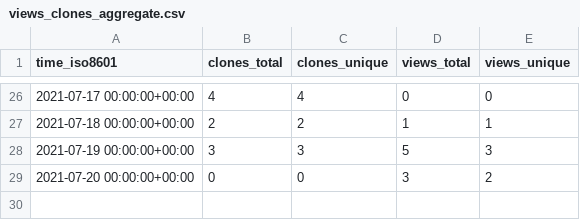
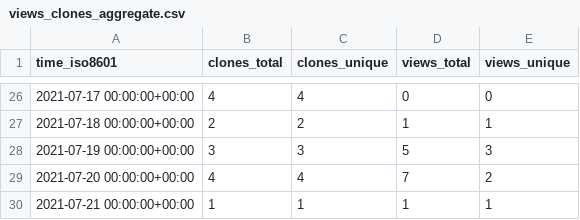
Before and after one commit to kingsdigitallab/sdlc-for-rse, a CSV file: kingsdigitallab/sdlc-for-rse/ghrs-data/views_clones_aggregate.csv, drawn as a sheet; only a part is shown, gaps mark what is left out.

```diff
--- a/kingsdigitallab/sdlc-for-rse/ghrs-data/views_clones_aggregate.csv
+++ b/kingsdigitallab/sdlc-for-rse/ghrs-data/views_clones_aggregate.csv
@@ -28,2 +28,3 @@ time_iso8601,clones_total,clones_unique,views_total,views_unique
 2021-07-19 00:00:00+00:00,3,3,5,3
-2021-07-20 00:00:00+00:00,0,0,3,2
+2021-07-20 00:00:00+00:00,4,4,7,2
+2021-07-21 00:00:00+00:00,1,1,1,1
```
Also changed, not shown: 1 other file.
